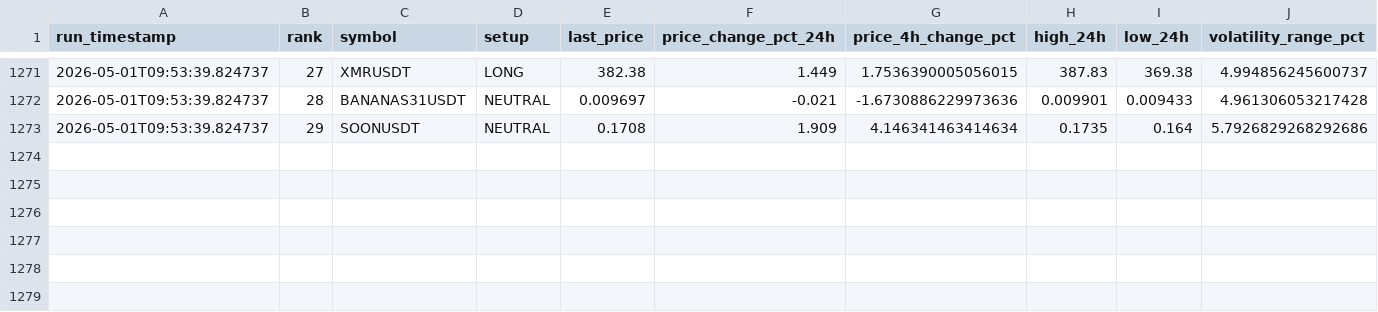
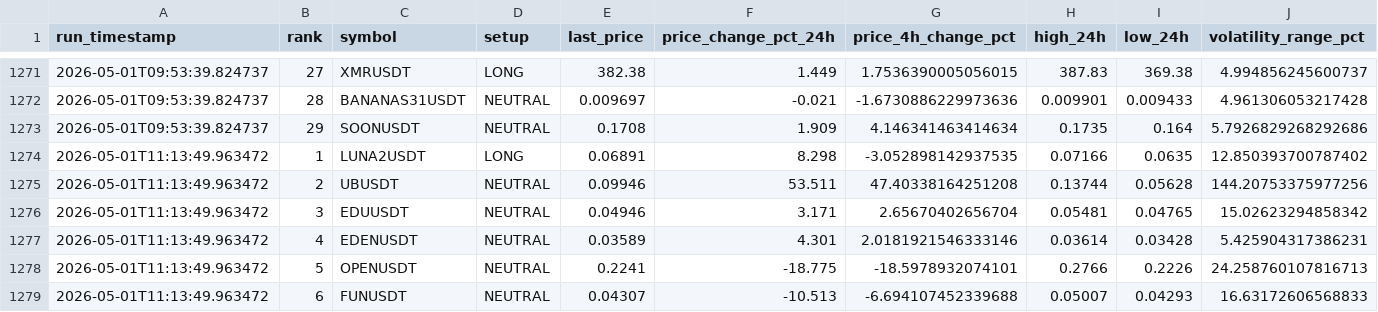
Before and after one commit to polsz1/asterdex-scanner, a CSV file: aster_history.csv, drawn as a sheet; only a part is shown, gaps mark what is left out; rows hold the shown columns only; the diff names each change by its address in the sheet, - before the commit and + after, or states it on an @@ line.

```diff
--- a/aster_history.csv
+++ b/aster_history.csv
+row 1274: 2026-05-01T11:13:49.963472 | 1 | LUNA2USDT | LONG | 0.06891 | 8.298 | -3.052898142937535 | 0.07166 | 0.0635 | 12.850393700787402
+row 1275: 2026-05-01T11:13:49.963472 | 2 | UBUSDT | NEUTRAL | 0.09946 | 53.511 | 47.40338164251208 | 0.13744 | 0.05628 | 144.20753375977256
+row 1276: 2026-05-01T11:13:49.963472 | 3 | EDUUSDT | NEUTRAL | 0.04946 | 3.171 | 2.65670402656704 | 0.05481 | 0.04765 | 15.02623294858342
+row 1277: 2026-05-01T11:13:49.963472 | 4 | EDENUSDT | NEUTRAL | 0.03589 | 4.301 | 2.0181921546333146 | 0.03614 | 0.03428 | 5.425904317386231
+row 1278: 2026-05-01T11:13:49.963472 | 5 | OPENUSDT | NEUTRAL | 0.2241 | -18.775 | -18.5978932074101 | 0.2766 | 0.2226 | 24.258760107816713
+row 1279: 2026-05-01T11:13:49.963472 | 6 | FUNUSDT | NEUTRAL | 0.04307 | -10.513 | -6.694107452339688 | 0.05007 | 0.04293 | 16.63172606568833
```
Also changed, not shown: 3 other files.
